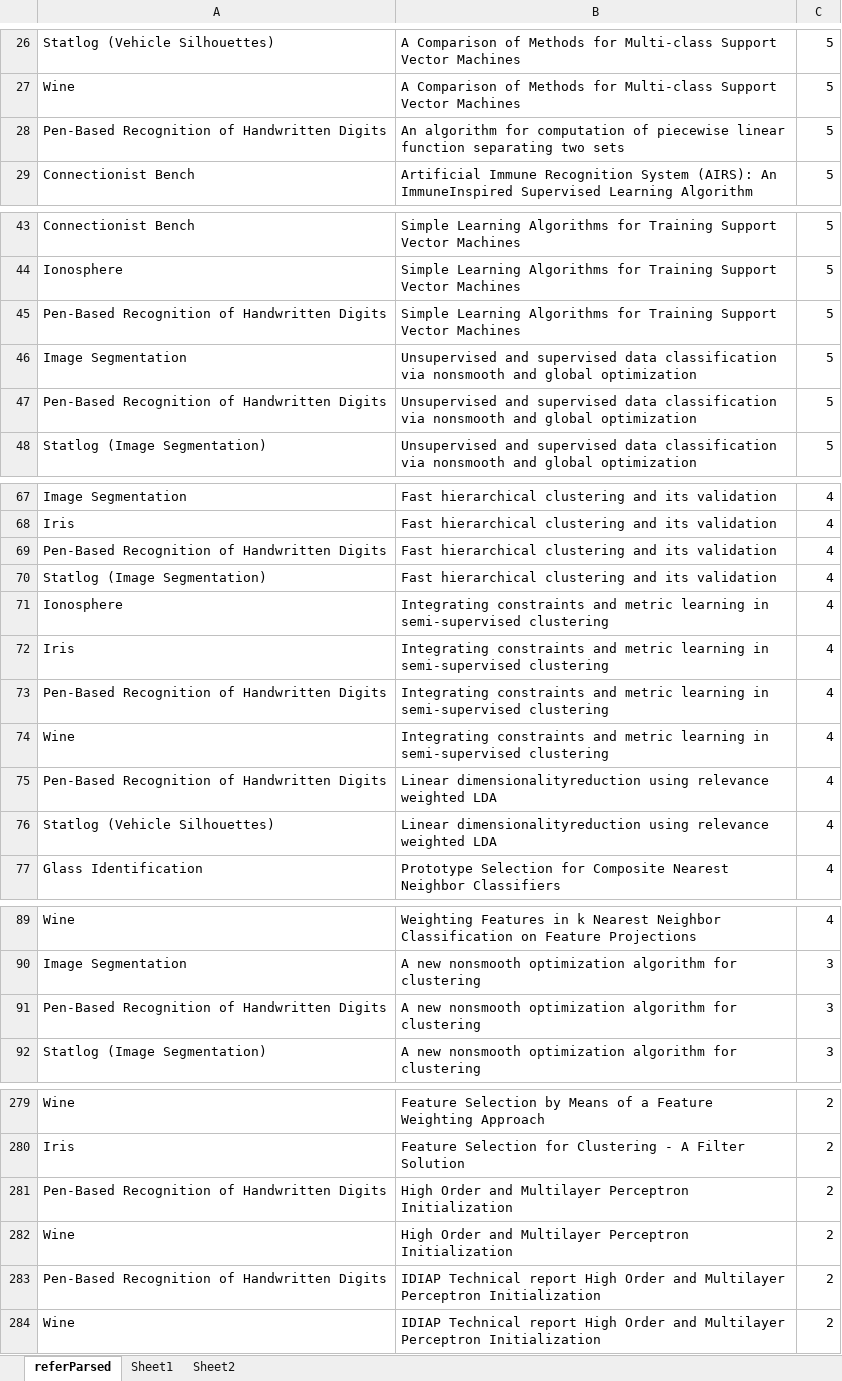
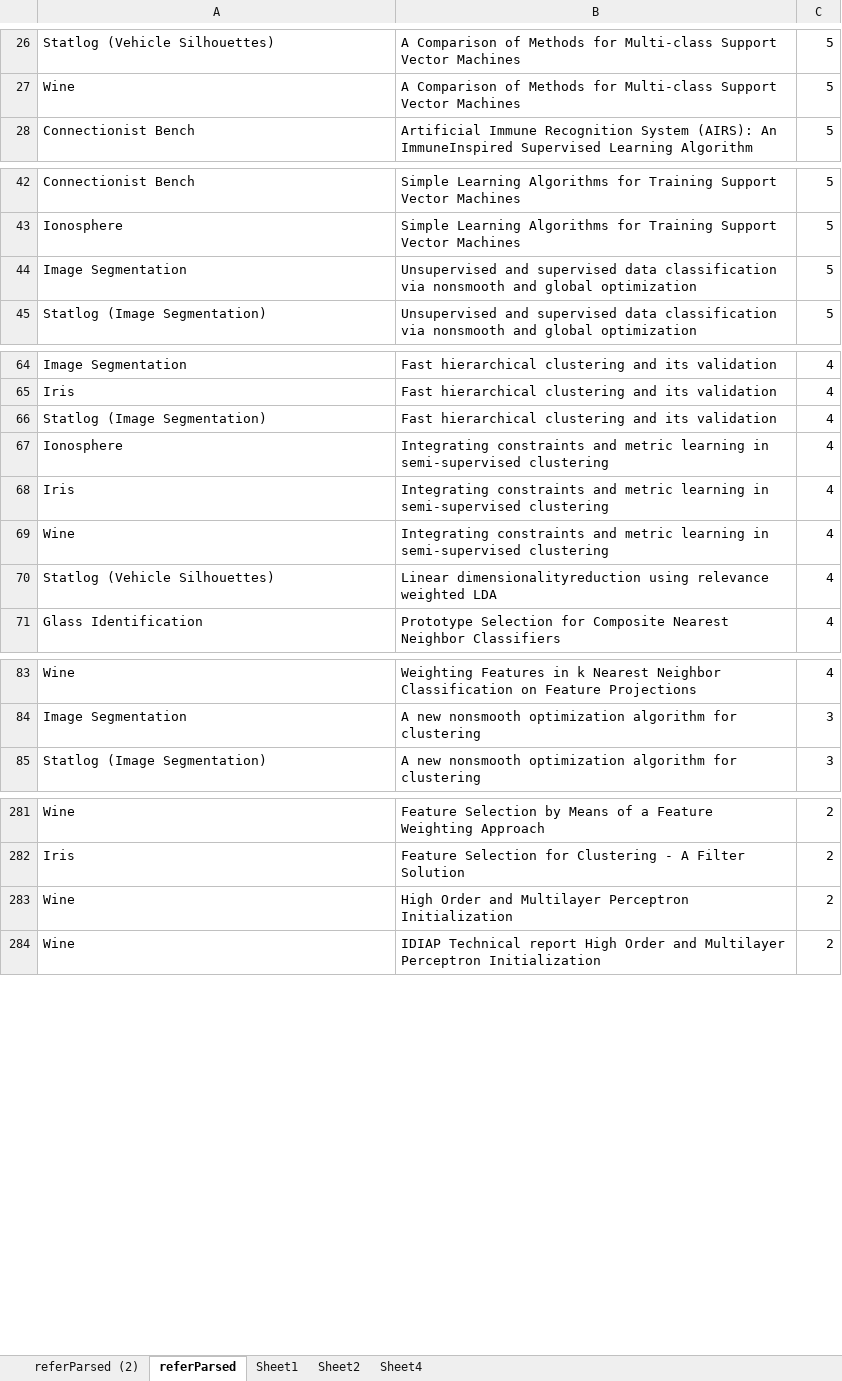
Before and after one commit to Flkalas/PyLEANN, an Excel workbook: parser/referParsed.xlsx, sheet referParsed, drawn as a sheet; only a part is shown, gaps mark what is left out; values as stored, in another font and other column widths than the file's, no borders; the diff covers the shown part only; the diff names each change by its address in the sheet, - before the commit and + after, or states it on an @@ line.

```diff
--- a/parser/referParsed.xlsx (sheet referParsed)
+++ b/parser/referParsed.xlsx (sheet referParsed)
+sheet tab: referParsed (2)
+sheet tab: Sheet4
@@ row 28 hidden: Pen-Based Recognition of Handwritten Digits | An algorithm for computation of piecewise linear function separating two sets | 5 @@
@@ row 45 hidden: Pen-Based Recognition of Handwritten Digits | Simple Learning Algorithms for Training Support Vector Machines | 5 @@
@@ row 47 hidden: Pen-Based Recognition of Handwritten Digits | Unsupervised and supervised data classification via nonsmooth and global optimization | 5 @@
@@ row 69 hidden: Pen-Based Recognition of Handwritten Digits | Fast hierarchical clustering and its validation | 4 @@
@@ row 73 hidden: Pen-Based Recognition of Handwritten Digits | Integrating constraints and metric learning in semi-supervised clustering | 4 @@
@@ row 75 hidden: Pen-Based Recognition of Handwritten Digits | Linear dimensionalityreduction using relevance weighted LDA | 4 @@
@@ row 91 hidden: Pen-Based Recognition of Handwritten Digits | A new nonsmooth optimization algorithm for clustering | 3 @@
@@ row 281 hidden: Pen-Based Recognition of Handwritten Digits | High Order and Multilayer Perceptron Initialization | 2 @@
@@ row 283 hidden: Pen-Based Recognition of Handwritten Digits | IDIAP Technical report High Order and Multilayer Perceptron Initialization | 2 @@
```
Also changed, not shown: 4 hidden or unhidden rows elsewhere in this sheet, sheet Sheet2, sheet Sheet1, formulas that keep their value, 3 other files.
